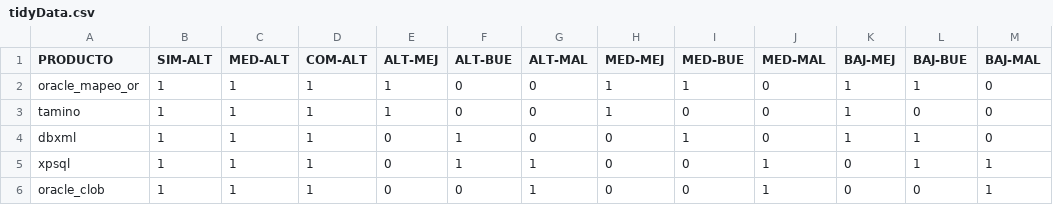
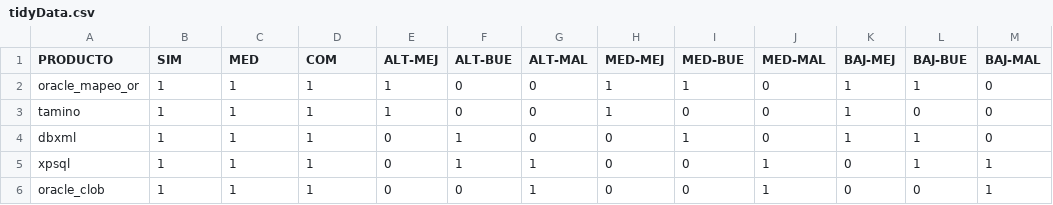
Before and after one commit to judagonsa/electivaIV, a CSV file: tidyData.csv, drawn as a sheet.

Commit message:
Update tidyData.csv

```diff
--- a/tidyData.csv
+++ b/tidyData.csv
@@ -1,2 +1,2 @@
-PRODUCTO,SIM-ALT,MED-ALT,COM-ALT,ALT-MEJ,ALT-BUE,ALT-MAL,MED-MEJ,MED-BUE,MED-MAL,BAJ-MEJ,BAJ-BUE,BAJ-MAL
+PRODUCTO,SIM,MED,COM,ALT-MEJ,ALT-BUE,ALT-MAL,MED-MEJ,MED-BUE,MED-MAL,BAJ-MEJ,BAJ-BUE,BAJ-MAL
 oracle_mapeo_or,1,1,1,1,0,0,1,1,0,1,1,0
```
